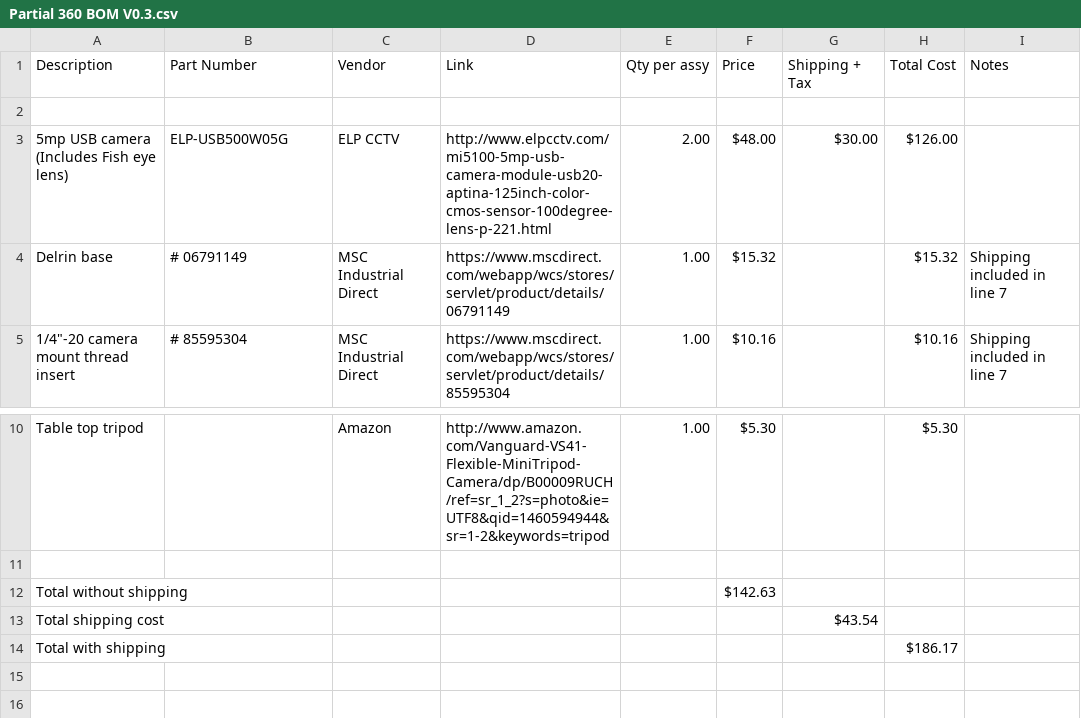
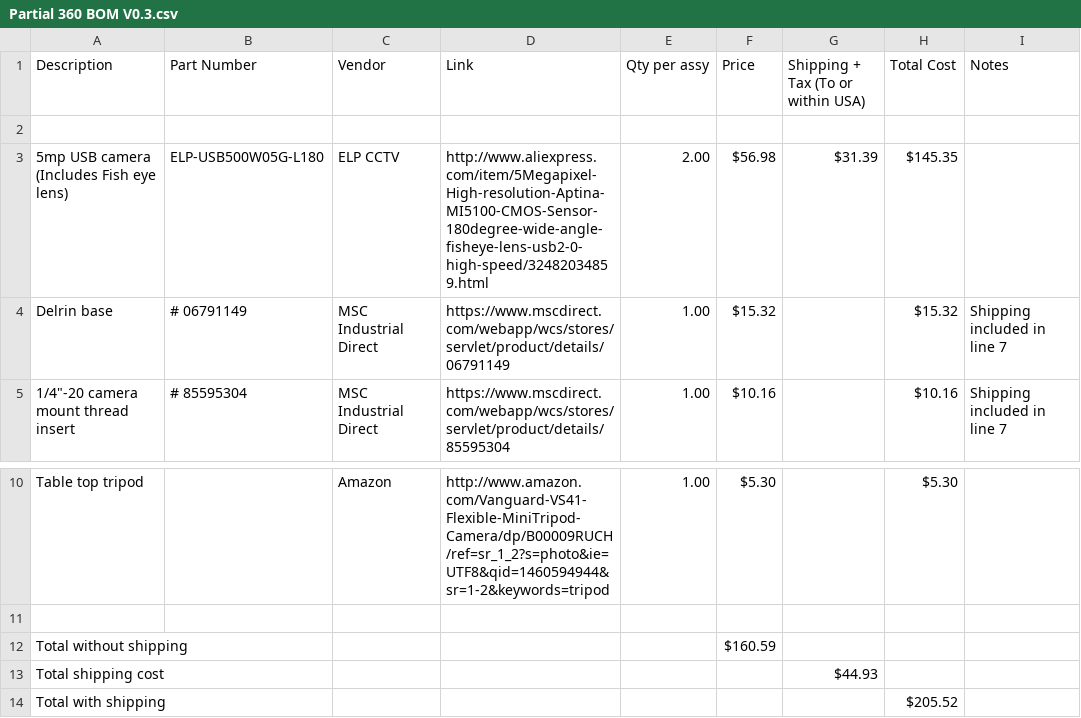
Before and after one commit to Open360cam/360CamHardware, a CSV file: Partial 360 BOM V0.3.csv, drawn as a sheet; only a part is shown, gaps mark what is left out.

Commit message:
Added files via upload
Updating with  correct prince and shipping for ELP camera

```diff
--- a/Partial 360 BOM V0.3.csv
+++ b/Partial 360 BOM V0.3.csv
@@ -1,4 +1,4 @@
-Description,Part Number,Vendor,Link,Qty per assy,Price,Shipping + Tax,Total Cost,Notes
+Description,Part Number,Vendor,Link,Qty per assy,Price,Shipping + Tax (To or within USA),Total Cost,Notes
 ,,,,,,,,
-5mp USB camera (Includes Fish eye lens),ELP-USB500W05G,ELP CCTV,http://www.elpcctv.com/mi5100-5mp-usb-camera-module-usb20-aptina-125inch-color-cmos-sensor-100degree-lens-p-221.html,2.00,$48.00,$30.00,$126.00,
+5mp USB camera (Includes Fish eye lens),ELP-USB500W05G-L180,ELP CCTV,http://www.aliexpress.com/item/5Megapixel-High-resolution-Aptina-MI5100-CMOS-Sensor-180degree-wide-angle-fisheye-lens-usb2-0-high-speed/32482034859.html,2.00,$56.98,$31.39,$145.35,
 Delrin base,# 06791149,MSC Industrial Direct,https://www.mscdirect.com/webapp/wcs/stores/servlet/product/details/06791149,1.00,$15.32,,$15.32,Shipping included in line 7
@@ -12,4 +12,4 @@ Table top tripod,,Amazon,http://www.amazon.com/Vanguard-VS41-Flexible-MiniTripod
 ,,,,,,,,
-Total without shipping,,,,,$142.63,,,
-Total shipping cost,,,,,,$43.54,,
-Total with shipping,,,,,,,$186.17,
+Total without shipping,,,,,$160.59,,,
+Total shipping cost,,,,,,$44.93,,
+Total with shipping,,,,,,,$205.52,
```
